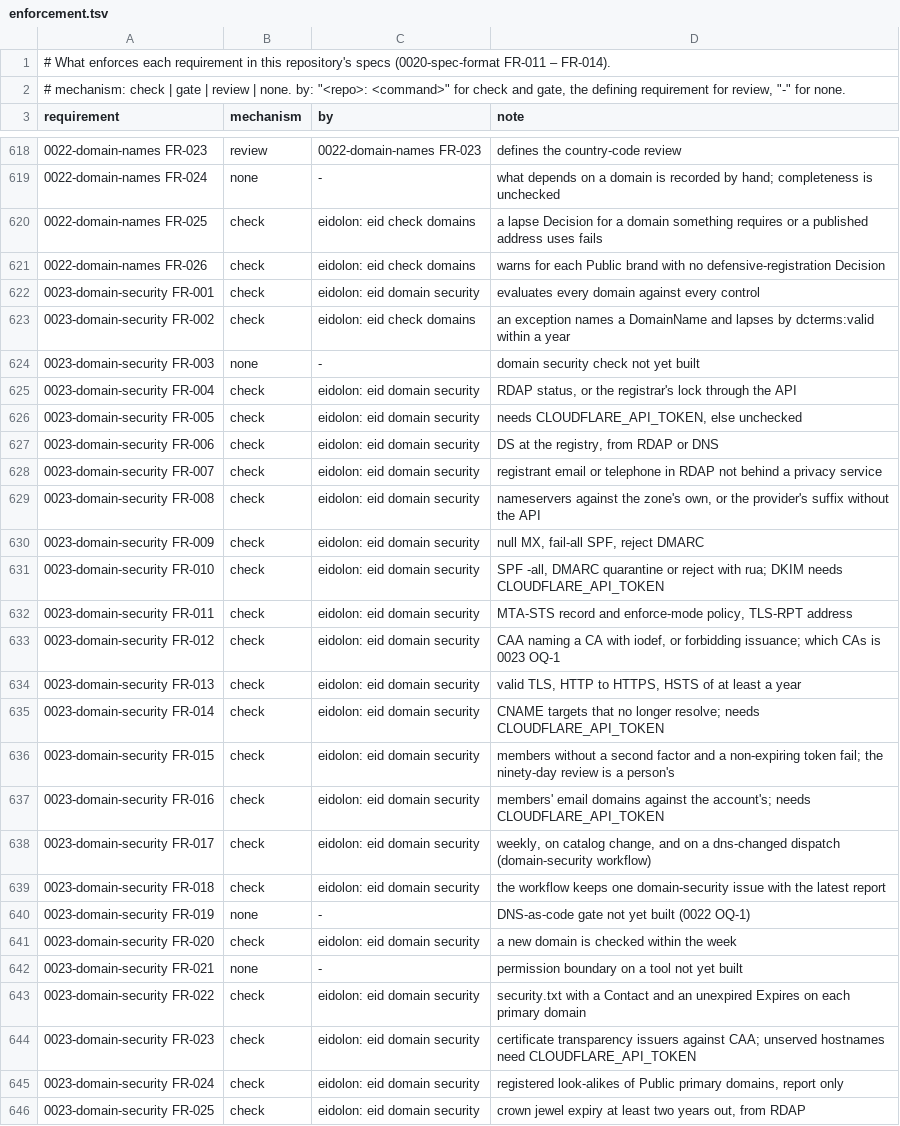
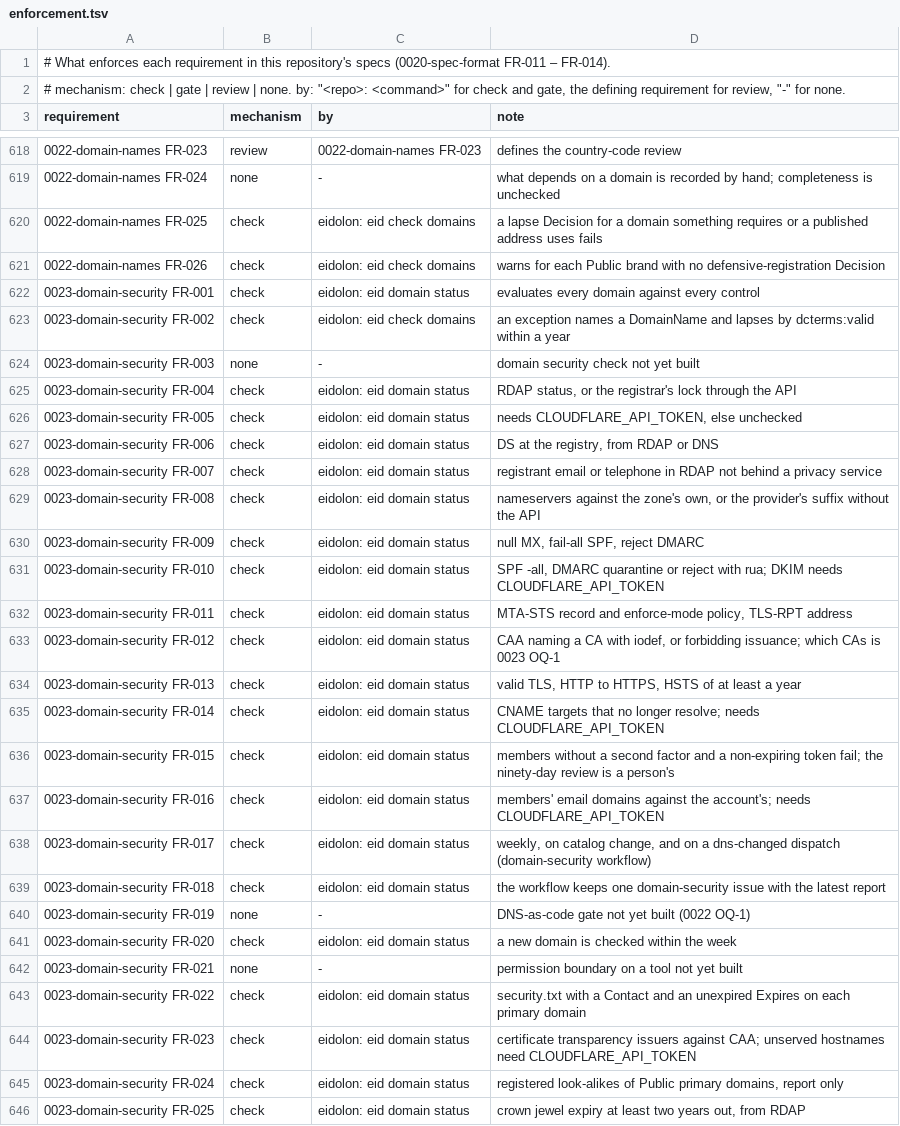
Before and after one commit to intellectual-frontiers/.github, a TSV file: spec-kit/enforcement.tsv, drawn as a sheet; only a part is shown, gaps mark what is left out; the diff covers the shown part only; the diff names each change by its address in the sheet, - before the commit and + after, or states it on an @@ line.

Commit message:
Point the register's eidolon rows at the eid commands that exist
eid domain security is eid domain status, eid paper check is eid check research-papers
(and eid check promotion for 0016 FR-046), eid release final is eid cut new --final
(eid cut new --review for 0015 FR-018), and the cover artwork check is eid check cover-artwork.

```diff
--- a/spec-kit/enforcement.tsv
+++ b/spec-kit/enforcement.tsv
-C622 (by): eidolon: eid domain security
+C622 (by): eidolon: eid domain status
-C625:C639 (by): eidolon: eid domain security
+C625:C639 (by): eidolon: eid domain status
-C641 (by): eidolon: eid domain security
+C641 (by): eidolon: eid domain status
-C643:C646 (by): eidolon: eid domain security
+C643:C646 (by): eidolon: eid domain status
```
Also changed, not shown: 24 edited cells elsewhere in this file.
